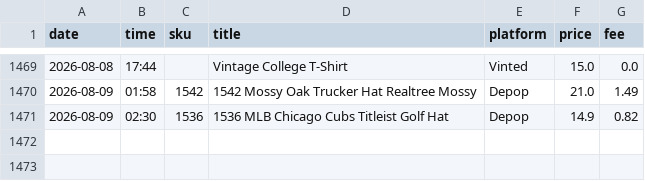
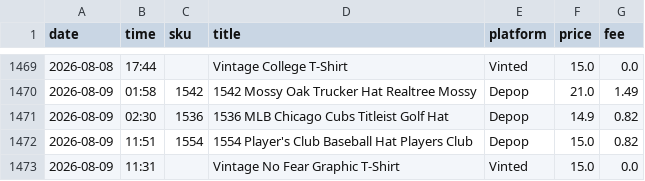
Before and after one commit to notanotherwholesale-sudo/fm-sales-tracker, a CSV file: fm_sales.csv, drawn as a sheet; only a part is shown, gaps mark what is left out.

```diff
--- a/fm_sales.csv
+++ b/fm_sales.csv
@@ -1471 +1471,3 @@ date,time,sku,title,platform,price,fee
 2026-08-09,02:30,1536,1536 MLB Chicago Cubs Titleist Golf Hat,Depop,14.9,0.82
+2026-08-09,11:51,1554,1554 Player's Club Baseball Hat Players Club,Depop,15.0,0.82
+2026-08-09,11:31,,Vintage No Fear Graphic T-Shirt,Vinted,15.0,0.0
```
Also changed, not shown: delist_queue.csv, 1 other file.
